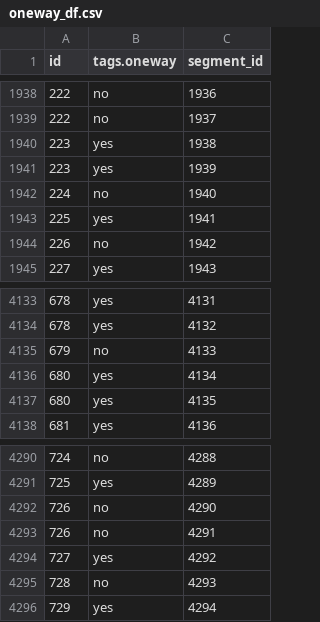
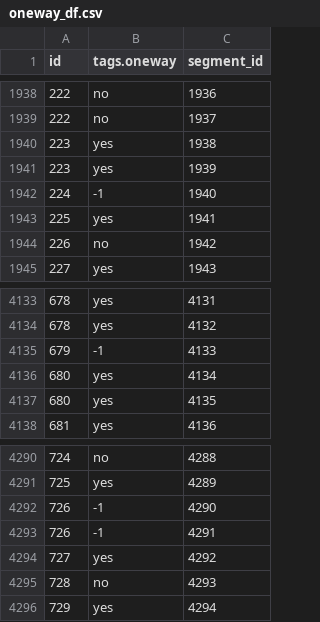
Before and after one commit to An-Sadek/HCM_IOT_GNN, a CSV file: data/preprocess/oneway_df.csv, drawn as a sheet; only a part is shown, gaps mark what is left out.

```diff
--- a/data/preprocess/oneway_df.csv
+++ b/data/preprocess/oneway_df.csv
@@ -1941,3 +1941,3 @@ id,tags.oneway,segment_id
 223,yes,1939
-224,no,1940
+224,-1,1940
 225,yes,1941
@@ -4134,3 +4134,3 @@ id,tags.oneway,segment_id
 678,yes,4132
-679,no,4133
+679,-1,4133
 680,yes,4134
@@ -4291,4 +4291,4 @@ id,tags.oneway,segment_id
 725,yes,4289
-726,no,4290
-726,no,4291
+726,-1,4290
+726,-1,4291
 727,yes,4292
```
Also changed, not shown: data/preprocess/way2way.csv, 10 other files.
